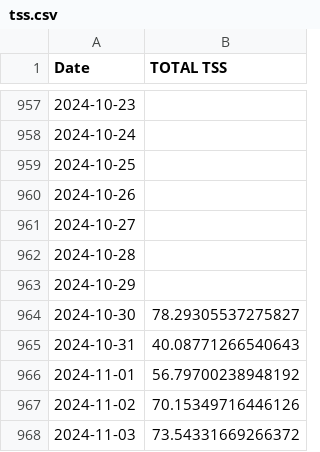
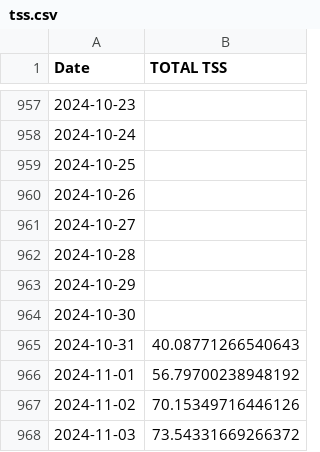
Before and after one commit to juanpabloangarita/Perform_AI, a CSV file: data/processed/csv/tss.csv, drawn as a sheet; only a part is shown, gaps mark what is left out.

```diff
--- a/data/processed/csv/tss.csv
+++ b/data/processed/csv/tss.csv
@@ -963,3 +963,3 @@ Date,TOTAL TSS
 2024-10-29,
-2024-10-30,78.29305537275827
+2024-10-30,
 2024-10-31,40.08771266540643
```
Also changed, not shown: data/processed/csv/atl.csv, data/processed/csv/final_df.csv, 7 other files.
